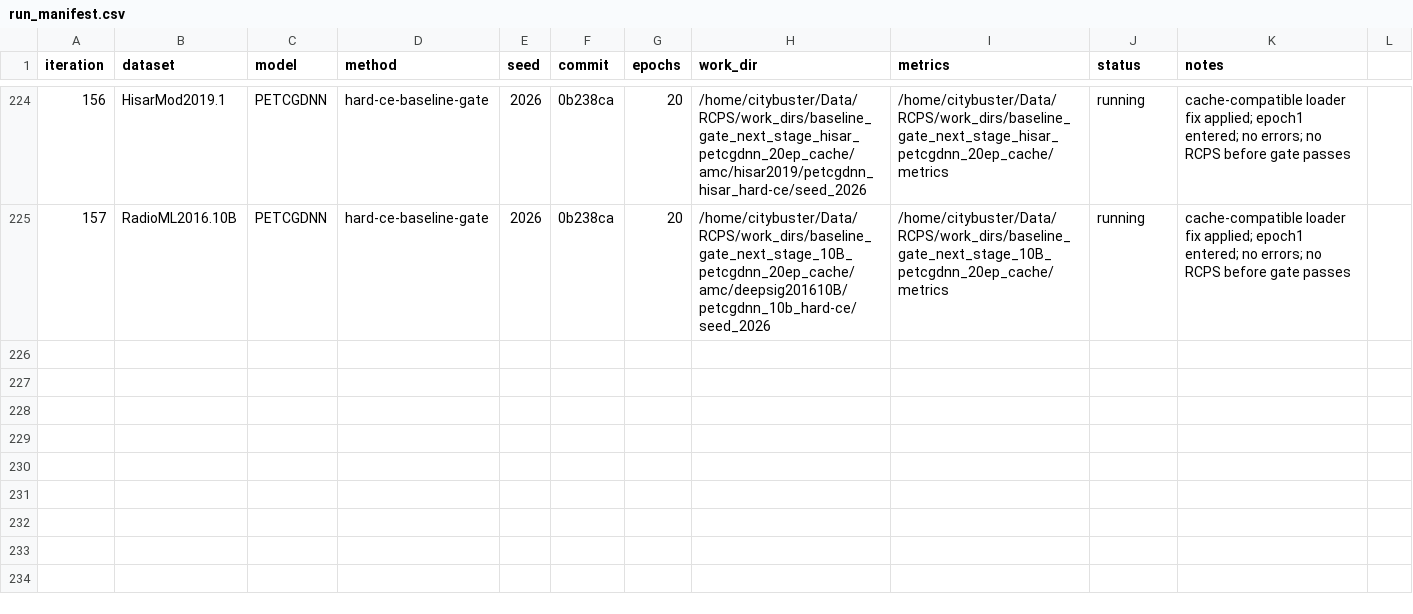
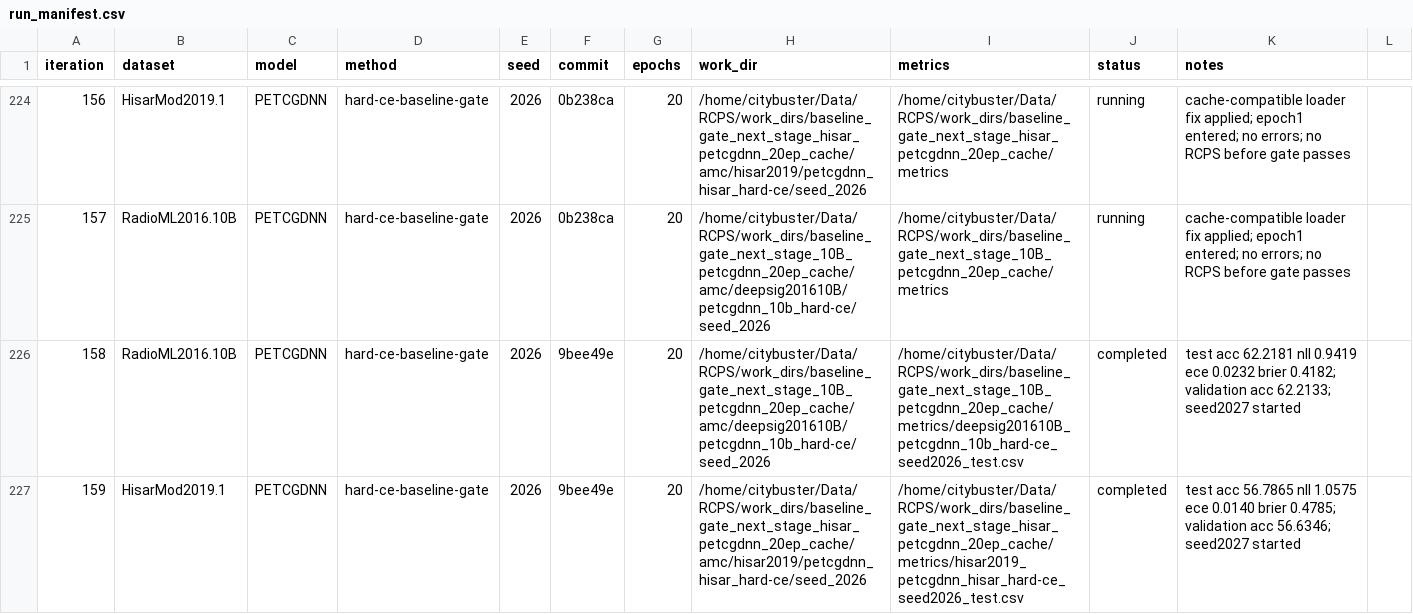
Before and after one commit to Singingkettle/ChangShuoRadioRecognition, a CSV file: docs/rcps/run_manifest.csv, drawn as a sheet; only a part is shown, gaps mark what is left out; the diff names each change by its address in the sheet, - before the commit and + after, or states it on an @@ line.

Commit message:
Record PETCGDNN seed2026 baseline gate results

```diff
--- a/docs/rcps/run_manifest.csv
+++ b/docs/rcps/run_manifest.csv
+row 226: 158 | RadioML2016.10B | PETCGDNN | hard-ce-baseline-gate | 2026 | 9bee49e | 20 | /home/citybuster/Data/RCPS/work_dirs/baseline_gate_next_stage_10B_petcgdnn_20ep_cache/amc/deepsig201610B/petcgdnn_10b_hard-ce/seed_2026 | /home/citybuster/Data/RCPS/work_dirs/baseline_gate_next_stage_10B_petcgdnn_20ep_cache/metrics/deepsig201610B_petcgdnn_10b_hard-ce_seed2026_test.csv | completed | test acc 62.2181 nll 0.9419 ece 0.0232 brier 0.4182; validation acc 62.2133; seed2027 started
+row 227: 159 | HisarMod2019.1 | PETCGDNN | hard-ce-baseline-gate | 2026 | 9bee49e | 20 | /home/citybuster/Data/RCPS/work_dirs/baseline_gate_next_stage_hisar_petcgdnn_20ep_cache/amc/hisar2019/petcgdnn_hisar_hard-ce/seed_2026 | /home/citybuster/Data/RCPS/work_dirs/baseline_gate_next_stage_hisar_petcgdnn_20ep_cache/metrics/hisar2019_petcgdnn_hisar_hard-ce_seed2026_test.csv | completed | test acc 56.7865 nll 1.0575 ece 0.0140 brier 0.4785; validation acc 56.6346; seed2027 started
```
Also changed, not shown: 1 other file.
